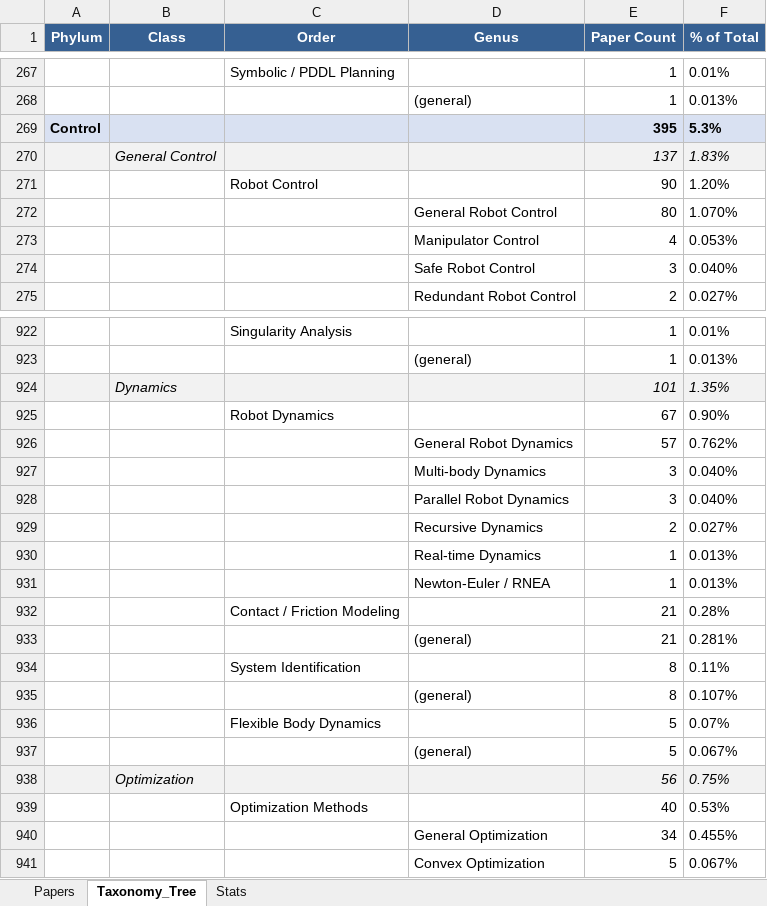
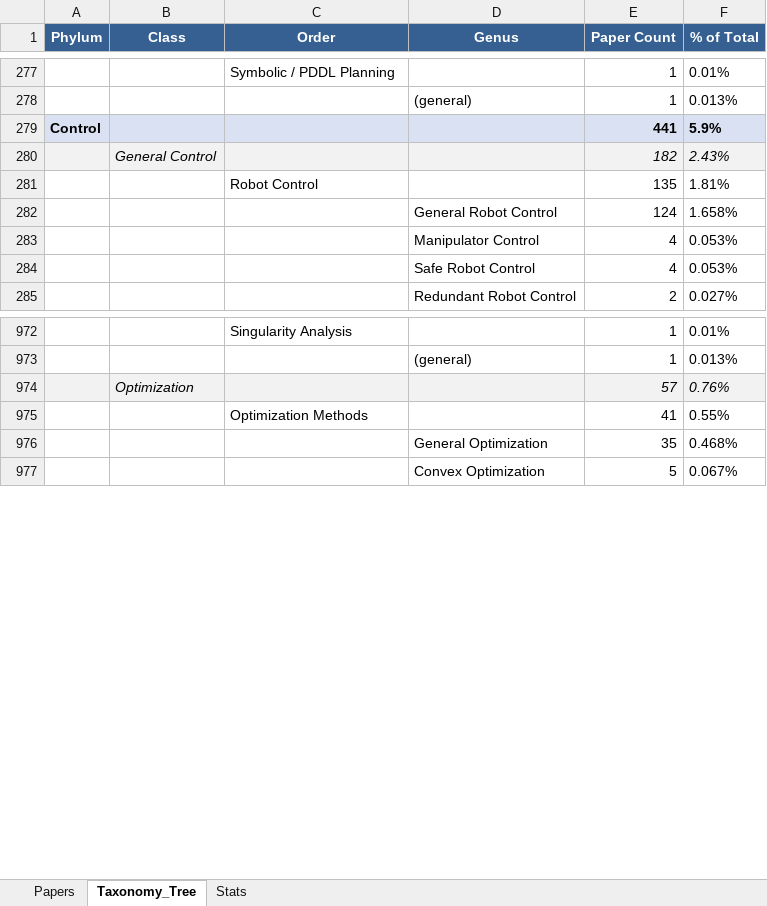
Before and after one commit to gisbi-kim/robotics-paper-phylogeny, an Excel workbook: robotics_taxonomy.xlsx, sheet Taxonomy_Tree, drawn as a sheet; only a part is shown, gaps mark what is left out; values as stored, in another font and other column widths than the file's, no borders; removed rows and columns are numbered as before the commit, all else as after; the diff covers the shown part only; the diff names each change by its address in the sheet, - before the commit and + after, or states it on an @@ line.

```diff
--- a/robotics_taxonomy.xlsx (sheet Taxonomy_Tree)
+++ b/robotics_taxonomy.xlsx (sheet Taxonomy_Tree)
-E279 (Paper Count): 395
+E279 (Paper Count): 441
-F279 (% of Total): 5.3%
+F279 (% of Total): 5.9%
-row 270:  | General Control |  |  | 137 | 1.83%
-row 271:  |  | Robot Control |  | 90 | 1.20%
-row 272:  |  |  | General Robot Control | 80 | 1.070%
+row 280:  | General Control |  |  | 182 | 2.43%
+row 281:  |  | Robot Control |  | 135 | 1.81%
+row 282:  |  |  | General Robot Control | 124 | 1.658%
-row 274:  |  |  | Safe Robot Control | 3 | 0.040%
+row 284:  |  |  | Safe Robot Control | 4 | 0.053%
-row 924:  | Dynamics |  |  | 101 | 1.35%
-row 925:  |  | Robot Dynamics |  | 67 | 0.90%
-row 926:  |  |  | General Robot Dynamics | 57 | 0.762%
-row 927:  |  |  | Multi-body Dynamics | 3 | 0.040%
@@ row 928 moved to row 947: Parallel Robot Dynamics @@
@@ row 929 moved to row 948: Recursive Dynamics @@
@@ row 930 moved to row 949: Real-time Dynamics @@
@@ row 931 moved to row 950: Newton-Euler / RNEA @@
-row 932:  |  | Contact / Friction Modeling |  | 21 | 0.28%
@@ row 933 moved to row 745: (general) @@
-row 934:  |  | System Identification |  | 8 | 0.11%
-row 935:  |  |  | (general) | 8 | 0.107%
@@ row 936 moved to row 955: Flexible Body Dynamics @@
-row 937:  |  |  | (general) | 5 | 0.067%
-row 938:  | Optimization |  |  | 56 | 0.75%
-row 939:  |  | Optimization Methods |  | 40 | 0.53%
-row 940:  |  |  | General Optimization | 34 | 0.455%
+row 974:  | Optimization |  |  | 57 | 0.76%
+row 975:  |  | Optimization Methods |  | 41 | 0.55%
+row 976:  |  |  | General Optimization | 35 | 0.468%
```
Also changed, not shown: 156 added rows, 105 removed rows, 53 moved rows and 30 edited cells elsewhere in this sheet, sheet Papers, sheet Stats, 3 other files.
